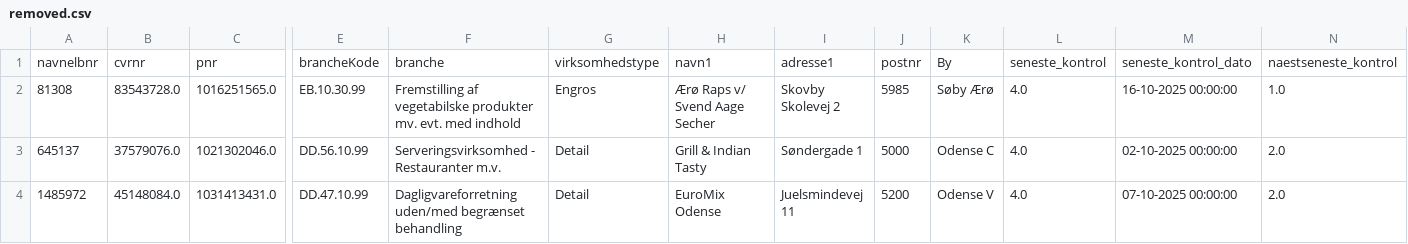
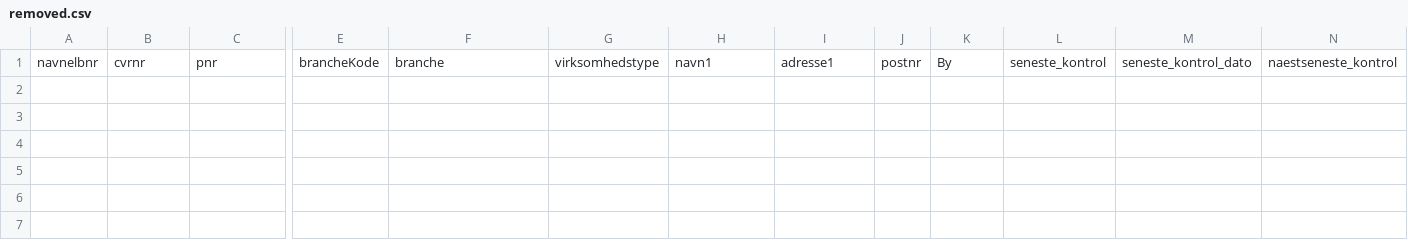
Before and after one commit to MartinDreyer/smiley-scraper, a CSV file: csv/removed.csv, drawn as a sheet; only a part is shown, gaps mark what is left out; rows hold the shown columns only; the diff names each change by its address in the sheet, - before the commit and + after, or states it on an @@ line.

```diff
--- a/csv/removed.csv
+++ b/csv/removed.csv
-row 2: 81308 | 83543728.0 | 1016251565.0 | EB.10.30.99 | Fremstilling af vegetabilske produkter mv. evt. med indhold | Engros | Ærø Raps v/ Svend Aage Secher | Skovby Skolevej 2 | 5985 | Søby Ærø | 4.0 | 16-10-2025 00:00:00 | 1.0
-row 3: 645137 | 37579076.0 | 1021302046.0 | DD.56.10.99 | Serveringsvirksomhed - Restauranter m.v. | Detail | Grill & Indian Tasty | Søndergade 1 | 5000 | Odense C | 4.0 | 02-10-2025 00:00:00 | 2.0
-row 4: 1485972 | 45148084.0 | 1031413431.0 | DD.47.10.99 | Dagligvareforretning uden/med begrænset behandling | Detail | EuroMix Odense | Juelsmindevej 11 | 5200 | Odense V | 4.0 | 07-10-2025 00:00:00 | 2.0
```
